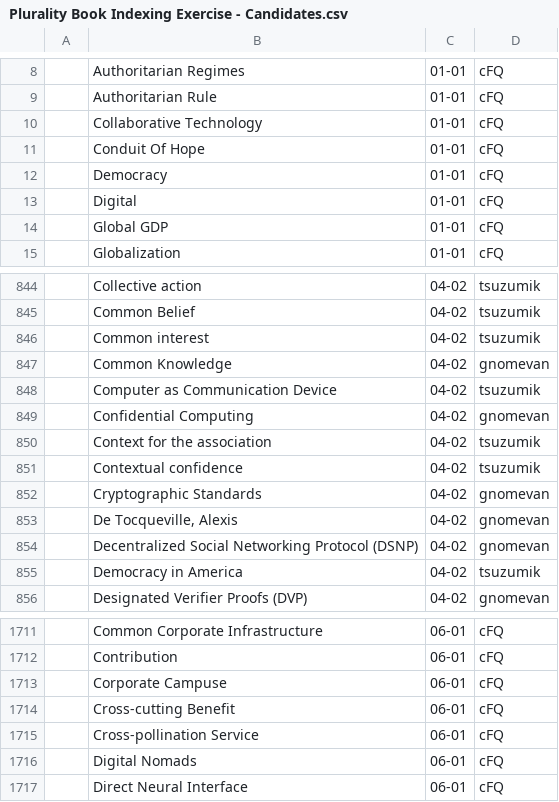
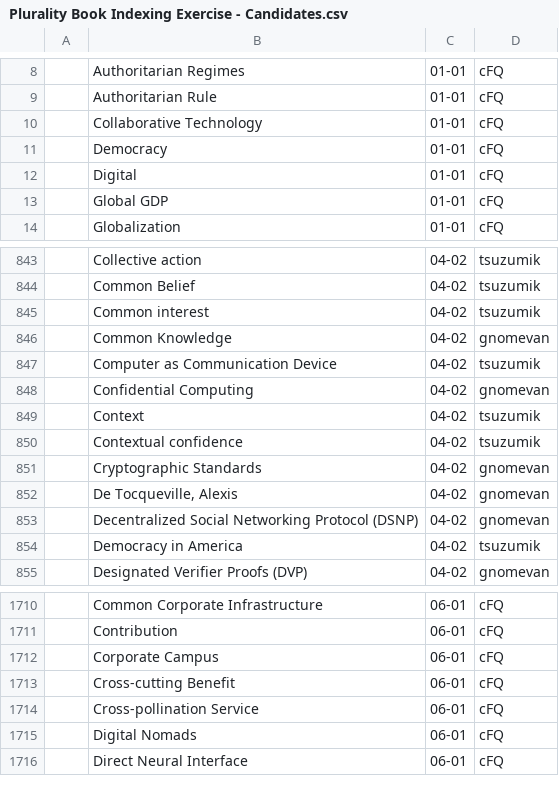
Before and after one commit to pluralitybook/plurality, a CSV file: scripts/index/Plurality Book Indexing Exercise - Candidates.csv, drawn as a sheet; only a part is shown, gaps mark what is left out; removed rows and columns are numbered as before the commit, all else as after; the diff names each change by its address in the sheet, - before the commit and + after, or states it on an @@ line.

```diff
--- a/scripts/index/Plurality Book Indexing Exercise - Candidates.csv
+++ b/scripts/index/Plurality Book Indexing Exercise - Candidates.csv
-row 11:  | Conduit Of Hope | 01-01 | cFQ
-B849: Context for the association
+B849: Context
-B1712: Corporate Campuse
+B1712: Corporate Campus
```
Also changed, not shown: 2 other files.
